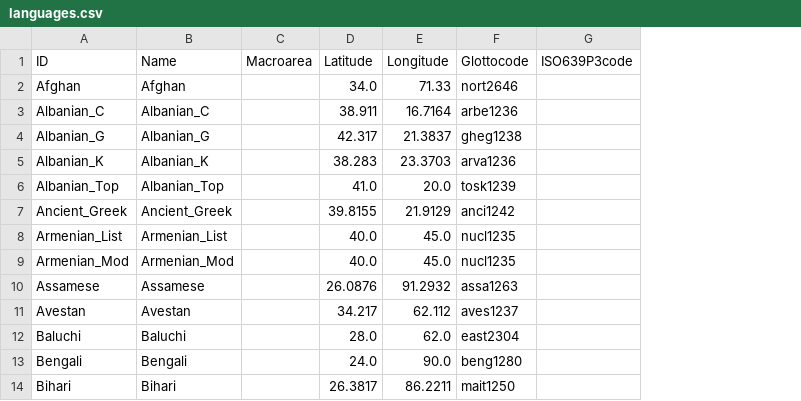
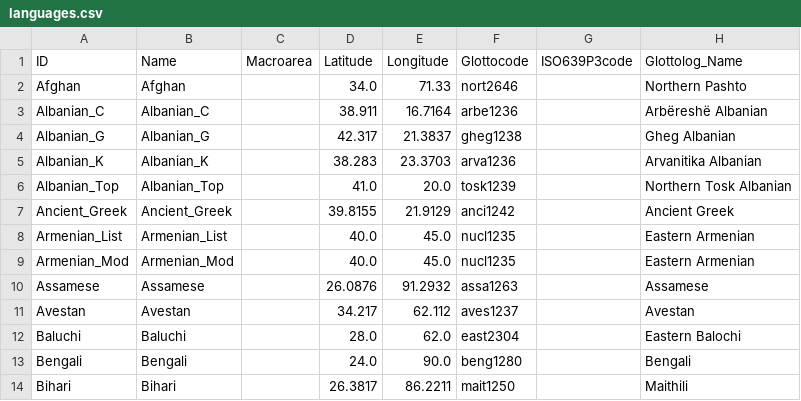
Before and after one commit to phlorest/bouckaert_et_al2012, a CSV file: cldf/languages.csv, drawn as a sheet; only a part is shown; the diff names each change by its address in the sheet, - before the commit and + after, or states it on an @@ line.

```diff
--- a/cldf/languages.csv
+++ b/cldf/languages.csv
+column H (Glottolog_Name), rows 2-14: Northern Pashto | Arbëreshë Albanian | Gheg Albanian | Arvanitika Albanian | Northern Tosk Albanian | Ancient Greek | Eastern Armenian | Eastern Armenian | Assamese | Avestan | Eastern Balochi | Bengali | Maithili
```
Also changed, not shown: 7 other files.
